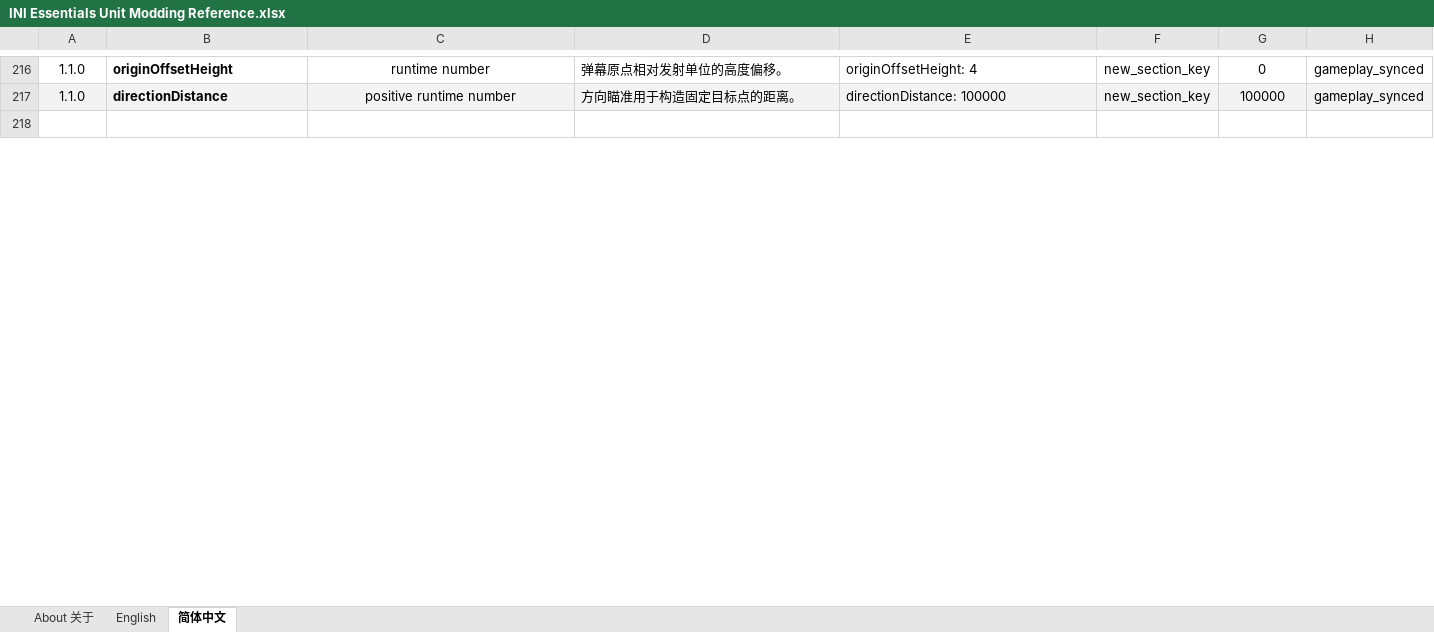
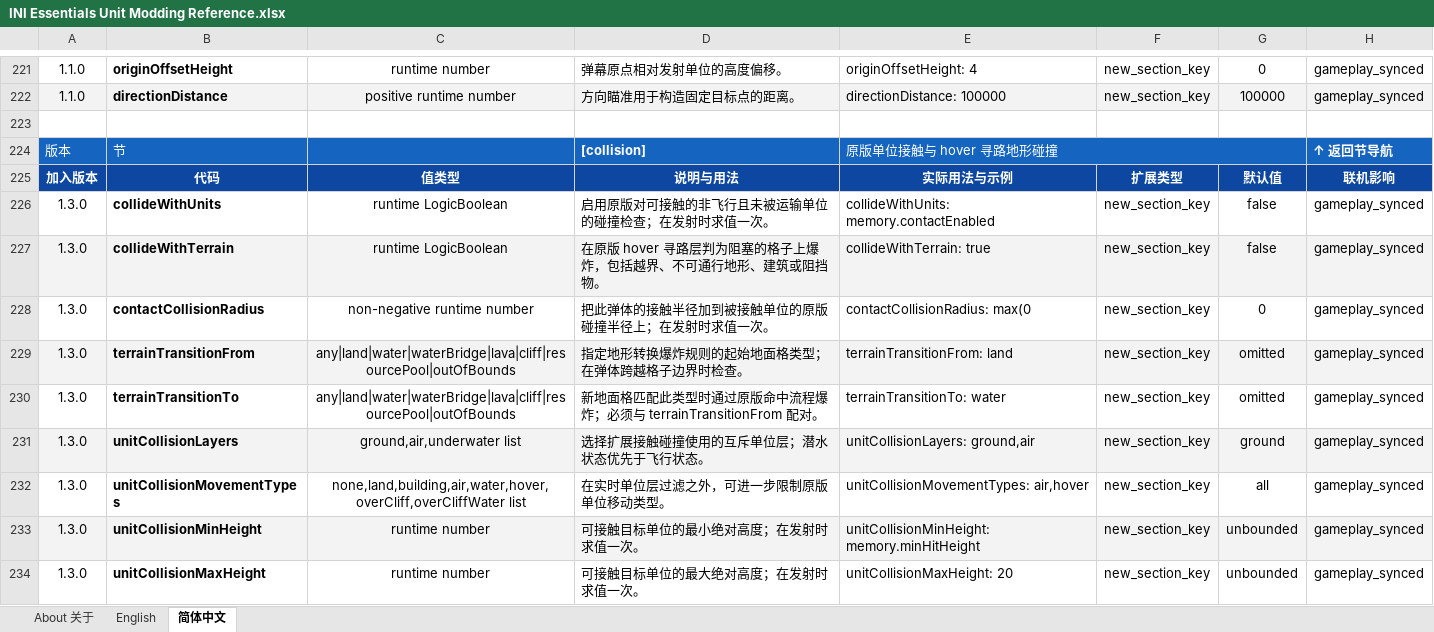
Before and after one commit to DXENDBucket/Rusted-Fabric-Loader, an Excel workbook: official-mods/ini-essentials/docs/INI Essentials Unit Modding Reference.xlsx, sheet 简体中文, drawn as a sheet; only a part is shown, gaps mark what is left out; the shorter side is filled out with more unchanged rows; values as stored, in another font and other column widths than the file's, no borders; charts and pictures not drawn; the diff covers the shown part only; the diff names each change by its address in the sheet, - before the commit and + after, or states it on an @@ line.

Commit message:
Expand CustomProjectile collision and turret rules

```diff
--- a/official-mods/ini-essentials/docs/INI Essentials Unit Modding Reference.xlsx (sheet 简体中文)
+++ b/official-mods/ini-essentials/docs/INI Essentials Unit Modding Reference.xlsx (sheet 简体中文)
+row 223: (empty)
+row 224: 版本 | 节 |  | [collision] | 原版单位接触与 hover 寻路地形碰撞 |  |  | ↑ 返回节导航
+row 225: 加入版本 | 代码 | 值类型 | 说明与用法 | 实际用法与示例 | 扩展类型 | 默认值 | 联机影响
+row 226: 1.3.0 | collideWithUnits | runtime LogicBoolean | 启用原版对可接触的非飞行且未被运输单位的碰撞检查；在发射时求值一次。 | collideWithUnits: memory.contactEnabled | new_section_key | false | gameplay_synced
+row 227: 1.3.0 | collideWithTerrain | runtime LogicBoolean | 在原版 hover 寻路层判为阻塞的格子上爆炸，包括越界、不可通行地形、建筑或阻挡物。 | collideWithTerrain: true | new_section_key | false | gameplay_synced
+row 228: 1.3.0 | contactCollisionRadius | non-negative runtime number | 把此弹体的接触半径加到被接触单位的原版碰撞半径上；在发射时求值一次。 | contactCollisionRadius: max(0 | new_section_key | 0 | gameplay_synced
+row 229: 1.3.0 | terrainTransitionFrom | any|land|water|waterBridge|lava|cliff|resourcePool|outOfBounds | 指定地形转换爆炸规则的起始地面格类型；在弹体跨越格子边界时检查。 | terrainTransitionFrom: land | new_section_key | omitted | gameplay_synced
+row 230: 1.3.0 | terrainTransitionTo | any|land|water|waterBridge|lava|cliff|resourcePool|outOfBounds | 新地面格匹配此类型时通过原版命中流程爆炸；必须与 terrainTransitionFrom 配对。 | terrainTransitionTo: water | new_section_key | omitted | gameplay_synced
+row 231: 1.3.0 | unitCollisionLayers | ground,air,underwater list | 选择扩展接触碰撞使用的互斥单位层；潜水状态优先于飞行状态。 | unitCollisionLayers: ground,air | new_section_key | ground | gameplay_synced
+row 232: 1.3.0 | unitCollisionMovementTypes | none,land,building,air,water,hover,overCliff,overCliffWater list | 在实时单位层过滤之外，可进一步限制原版单位移动类型。 | unitCollisionMovementTypes: air,hover | new_section_key | all | gameplay_synced
+row 233: 1.3.0 | unitCollisionMinHeight | runtime number | 可接触目标单位的最小绝对高度；在发射时求值一次。 | unitCollisionMinHeight: memory.minHitHeight | new_section_key | unbounded | gameplay_synced
+row 234: 1.3.0 | unitCollisionMaxHeight | runtime number | 可接触目标单位的最大绝对高度；在发射时求值一次。 | unitCollisionMaxHeight: 20 | new_section_key | unbounded | gameplay_synced
```
Also changed, not shown: 16 added rows, 3 edited cells, cell formats and merged cells elsewhere in this sheet, sheet English, charts or pictures, 37 other files.
